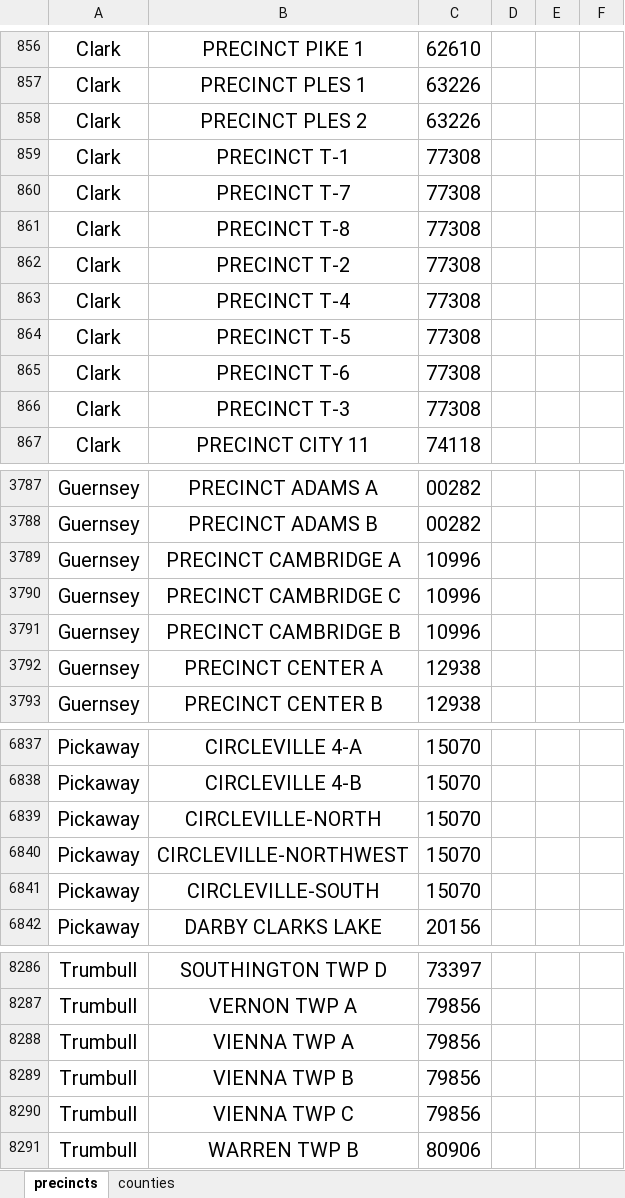
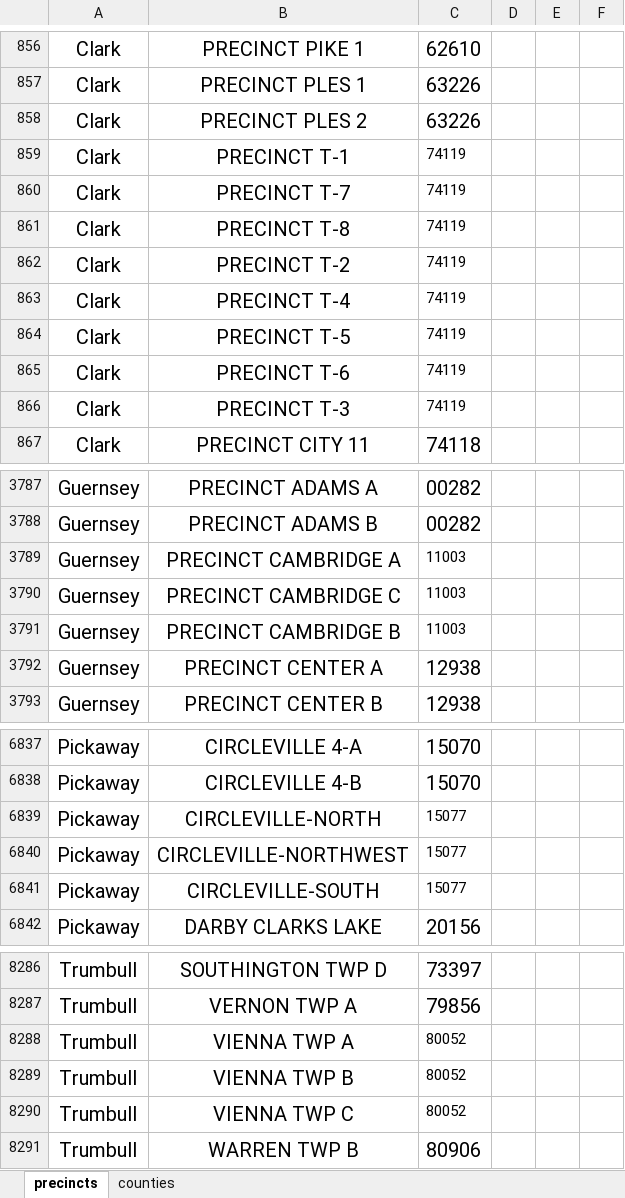
Before and after one commit to writedan/ohio-election-viewer, an Excel workbook: elections/2022/general/precinct-conversions.xlsx, sheet precincts, drawn as a sheet; only a part is shown, gaps mark what is left out; values as stored, in another font and other column widths than the file's, no borders; the diff covers the shown part only; the diff names each change by its address in the sheet, - before the commit and + after, or states it on an @@ line.

```diff
--- a/elections/2022/general/precinct-conversions.xlsx (sheet precincts)
+++ b/elections/2022/general/precinct-conversions.xlsx (sheet precincts)
-C859:C866: 77308
+C859:C866: 74119
@@ C859:C866 text size: smaller @@
-C3789:C3791: 10996
+C3789:C3791: 11003
@@ C3789:C3791 text size: smaller @@
-C6839:C6841: 15070
+C6839:C6841: 15077
@@ C6839:C6841 text size: smaller @@
-C8288:C8290: 79856
+C8288:C8290: 80052
@@ C8288:C8290 text size: smaller @@
```
Also changed, not shown: 12 edited cells and cell formats elsewhere in this sheet, elections/2022/general/municipal-codes.xlsx.
